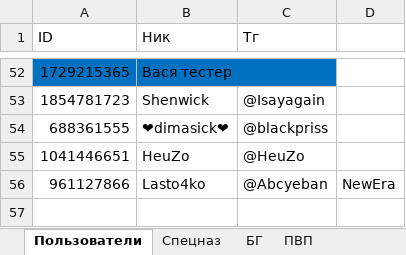
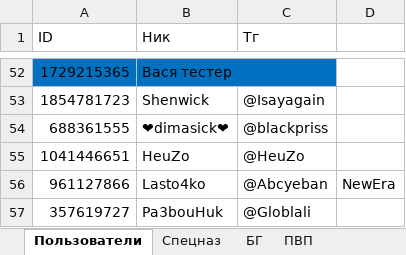
Before and after one commit to 3APA3A-3AHO3A/bot_tg, an Excel workbook: Database/database.xlsx, sheet Пользователи, drawn as a sheet; only a part is shown, gaps mark what is left out; values as stored, in another font and other column widths than the file's, no borders; the diff names each change by its address in the sheet, - before the commit and + after, or states it on an @@ line.

Commit message:
Update database.xlsx

```diff
--- a/Database/database.xlsx (sheet Пользователи)
+++ b/Database/database.xlsx (sheet Пользователи)
+row 57: 357619727 | Pa3bouHuk | @Globlali
```
